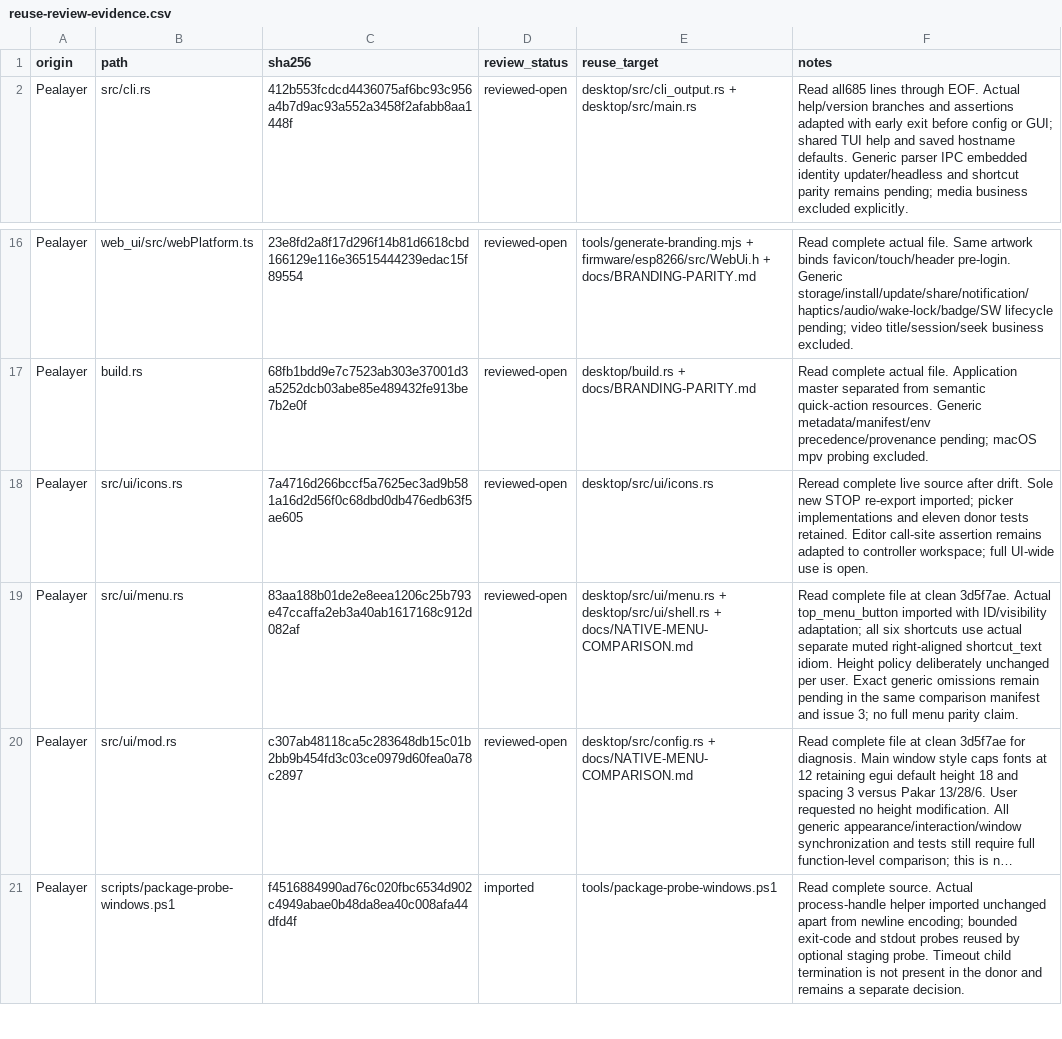
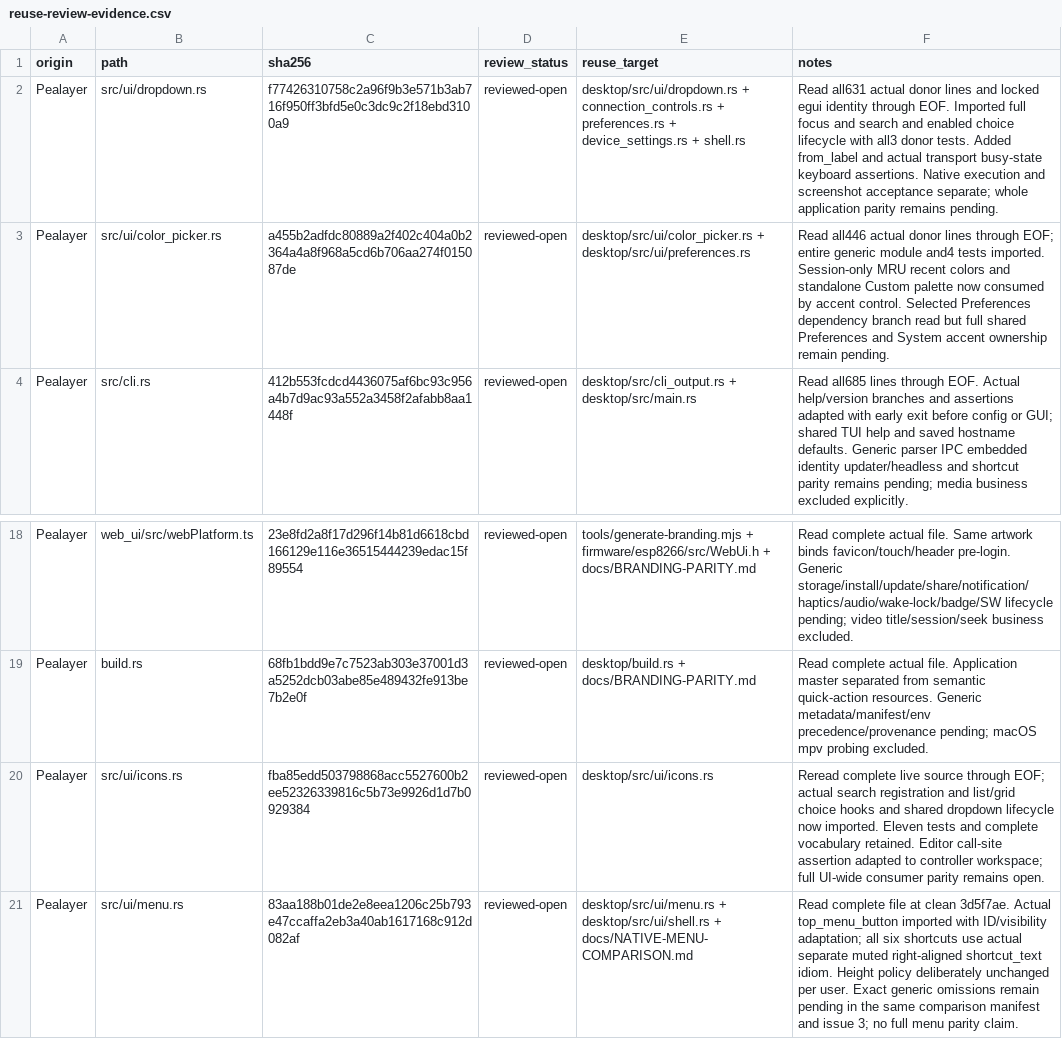
Before and after one commit to atomicdeploy/PakarController, a CSV file: docs/reuse-review-evidence.csv, drawn as a sheet; only a part is shown, gaps mark what is left out; the shorter side is filled out with more unchanged rows; long unchanged cells end in ….

Commit message:
Import actual Pealayer dropdown and color lifecycle with native acceptance

```diff
--- a/docs/reuse-review-evidence.csv
+++ b/docs/reuse-review-evidence.csv
@@ -1,2 +1,4 @@
 origin,path,sha256,review_status,reuse_target,notes
+Pealayer,src/ui/dropdown.rs,f77426310758c2a96f9b3e571b3ab716f950ff3bfd5e0c3dc9c2f18ebd3100a9,reviewed-open,desktop/src/ui/dropdown.rs + connection_controls.rs + preferences.rs + device_settings.rs + shell.rs,Read all631 actual donor lines and locked egui identity through EOF. Imported full focus and search and enabled choice lifecycle with all3 donor tests. Added from_label and actual transport busy-state keyboard assertions. Native execution and screenshot acceptance separate; whole application parity remains pending.
+Pealayer,src/ui/color_picker.rs,a455b2adfdc80889a2f402c404a0b2364a4a8f968a5cd6b706aa274f015087de,reviewed-open,desktop/src/ui/color_picker.rs + desktop/src/ui/preferences.rs,Read all446 actual donor lines through EOF; entire generic module and4 tests imported. Session-only MRU recent colors and standalone Custom palette now consumed by accent control. Selected Preferences dependency branch read but full shared Preferences and System accent ownership remain pending.
 Pealayer,src/cli.rs,412b553fcdcd4436075af6bc93c956a4b7d9ac93a552a3458f2afabb8aa1448f,reviewed-open,desktop/src/cli_output.rs + desktop/src/main.rs,Read all685 lines through EOF. Actual help/version branches and assertions adapted with early exit before config or GUI; shared TUI help and saved hostname defaults. Generic parser IPC embedded identity updater/headless and shortcut parity remains pending; media business excluded explicitly.
@@ -17,3 +19,3 @@ Pealayer,web_ui/src/webPlatform.ts,23e8fd2a8f17d296f14b81d6618cbd166129e116e3651
 Pealayer,build.rs,68fb1bdd9e7c7523ab303e37001d3a5252dcb03abe85e489432fe913be7b2e0f,reviewed-open,desktop/build.rs + docs/BRANDING-PARITY.md,Read complete actual file. Application master separated from semantic quick-action resources. Generic metadata/manifest/env precedence/provenance pending; macOS mpv probing excluded.
-Pealayer,src/ui/icons.rs,7a4716d266bccf5a7625ec3ad9b581a16d2d56f0c68dbd0db476edb63f5ae605,reviewed-open,desktop/src/ui/icons.rs,Reread complete live source after drift. Sole new STOP re-export imported; picker implementations and eleven donor tests retained. Editor call-site assertion remains adapted to controller workspace; full UI-wide use is open.
+Pealayer,src/ui/icons.rs,fba85edd503798868acc5527600b2ee52326339816c5b73e9926d1d7b0929384,reviewed-open,desktop/src/ui/icons.rs,Reread complete live source through EOF; actual search registration and list/grid choice hooks and shared dropdown lifecycle now imported. Eleven tests and complete vocabulary retained. Editor call-site assertion adapted to controller workspace; full UI-wide consumer parity remains open.
 Pealayer,src/ui/menu.rs,83aa188b01de2e8eea1206c25b793e47ccaffa2eb3a40ab1617168c912d082af,reviewed-open,desktop/src/ui/menu.rs + desktop/src/ui/shell.rs + docs/NATIVE-MENU-COMPARISON.md,Read complete file at clean 3d5f7ae. Actual top_menu_button imported with ID/visibility adaptation; all six shortcuts use actual separate muted right-aligned shortcut_text idiom. Height policy deliberately unchanged per user. Exact generic omissions remain pending in the same comparison manifest and issue 3; no full menu parity claim.
```
Also changed, not shown: 21 other files.
